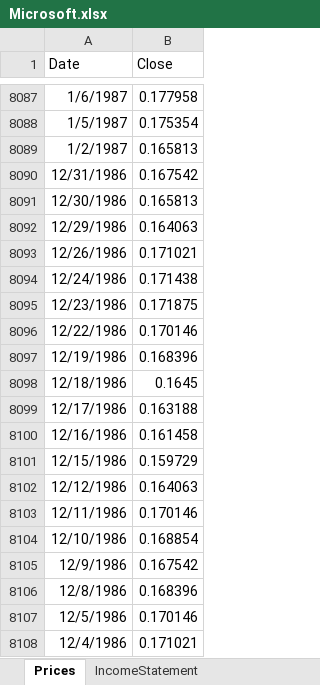
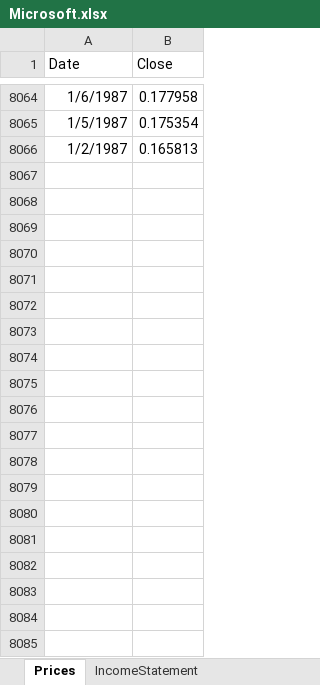
Before and after one commit to husten1997/Bachelor_Thesis, an Excel workbook: Data_Eikon/American_Electronics/Microsoft.xlsx, sheet Prices, drawn as a sheet; only a part is shown, gaps mark what is left out; values as stored, in another font and other column widths than the file's, no borders; the diff covers the shown part only; the diff names each change by its address in the sheet, - before the commit and + after, or states it on an @@ line.

```diff
--- a/Data_Eikon/American_Electronics/Microsoft.xlsx (sheet Prices)
+++ b/Data_Eikon/American_Electronics/Microsoft.xlsx (sheet Prices)
-row 8090: 12/31/1986 | 0.167542
-row 8091: 12/30/1986 | 0.165813
-row 8092: 12/29/1986 | 0.164063
-row 8093: 12/26/1986 | 0.171021
-row 8094: 12/24/1986 | 0.171438
-row 8095: 12/23/1986 | 0.171875
-row 8096: 12/22/1986 | 0.170146
-row 8097: 12/19/1986 | 0.168396
-row 8098: 12/18/1986 | 0.1645
-row 8099: 12/17/1986 | 0.163188
-row 8100: 12/16/1986 | 0.161458
-row 8101: 12/15/1986 | 0.159729
-row 8102: 12/12/1986 | 0.164063
-row 8103: 12/11/1986 | 0.170146
-row 8104: 12/10/1986 | 0.168854
-row 8105: 12/9/1986 | 0.167542
-row 8106: 12/8/1986 | 0.168396
-row 8107: 12/5/1986 | 0.170146
-row 8108: 12/4/1986 | 0.171021
```
Also changed, not shown: 208 removed rows elsewhere in this sheet, 8 other files.
